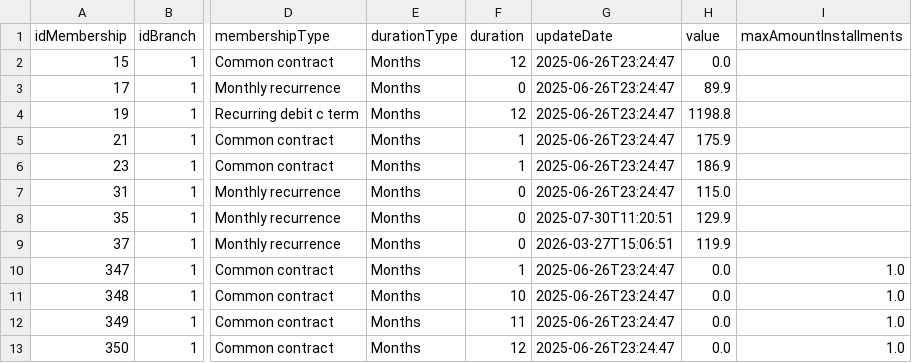
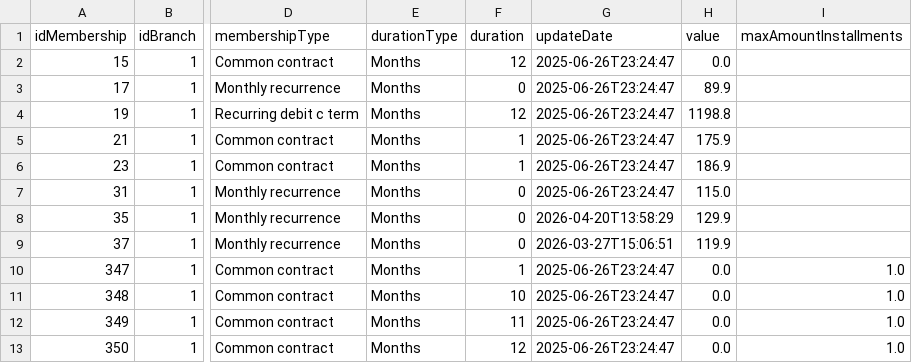
Before and after one commit to Cain2299/evo-cohort-dashboard, a CSV file: data/current/dim_planos.csv, drawn as a sheet; only a part is shown, gaps mark what is left out; the diff names each change by its address in the sheet, - before the commit and + after, or states it on an @@ line.

```diff
--- a/data/current/dim_planos.csv
+++ b/data/current/dim_planos.csv
-G8 (updateDate): 2025-07-30T11:20:51
+G8 (updateDate): 2026-04-20T13:58:29
```
Also changed, not shown: data/current/churn_por_filial.csv, data/current/motivos_cancelamento.csv, 2 other files.
